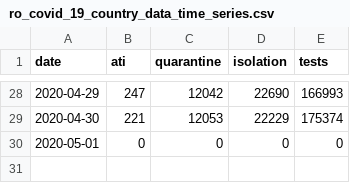
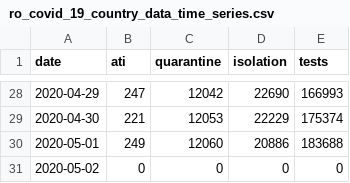
Before and after one commit to gabrielpreda/covid_19_ro, a CSV file: ro_covid_19_time_series/ro_covid_19_country_data_time_series.csv, drawn as a sheet; only a part is shown, gaps mark what is left out.

```diff
--- a/ro_covid_19_time_series/ro_covid_19_country_data_time_series.csv
+++ b/ro_covid_19_time_series/ro_covid_19_country_data_time_series.csv
@@ -29,2 +29,3 @@ date,ati,quarantine,isolation,tests
 2020-04-30,221,12053,22229,175374
-2020-05-01,0,0,0,0
+2020-05-01,249,12060,20886,183688
+2020-05-02,0,0,0,0
```
Also changed, not shown: ro_covid_19_time_series/ro_covid_19_time_series.csv, 2 other files.
